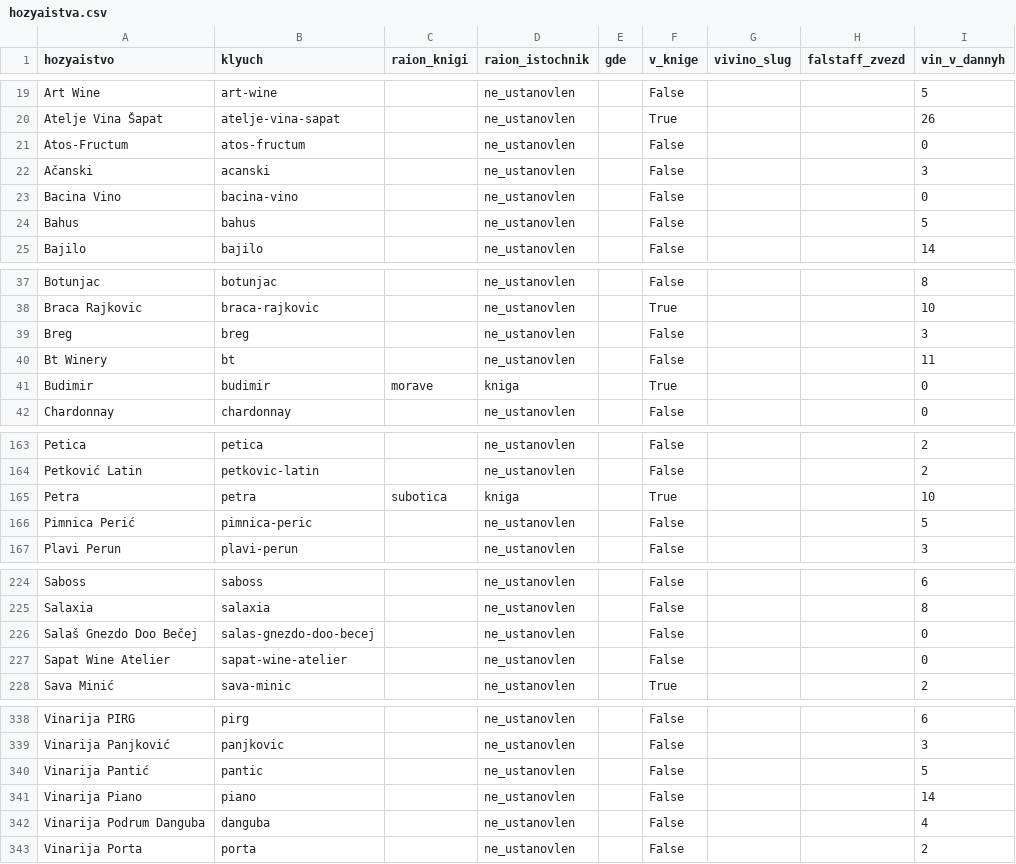
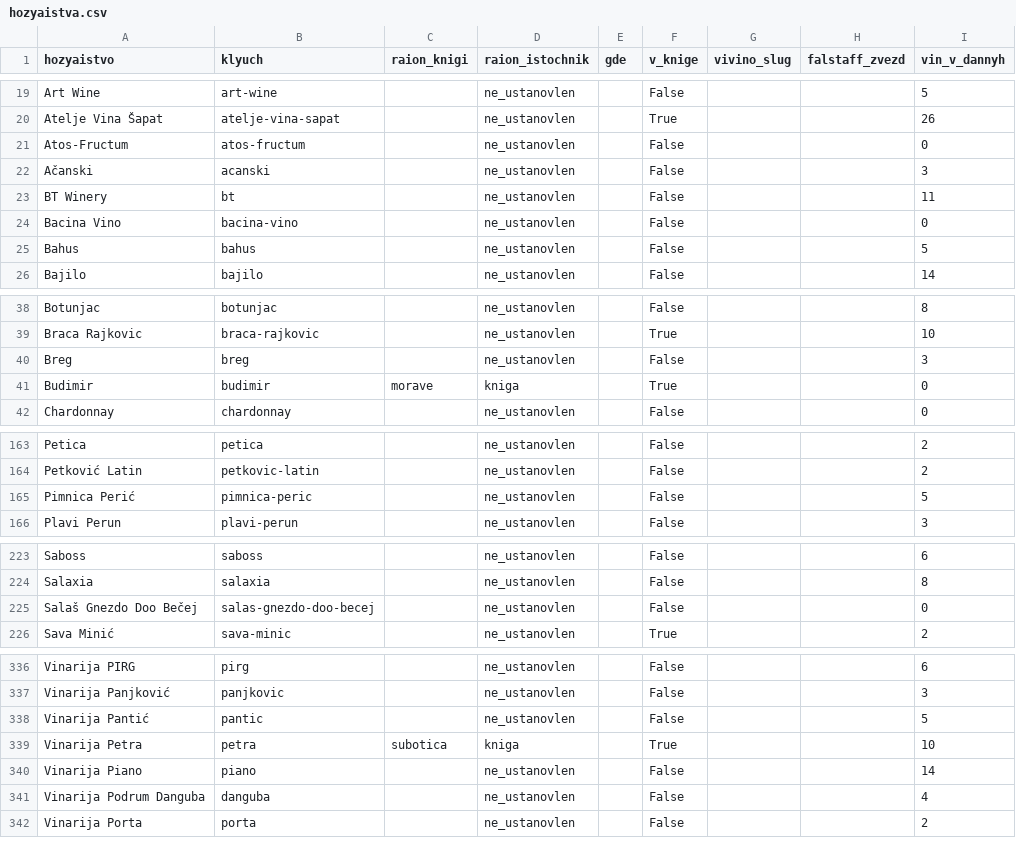
Before and after one commit to serbianwines/serbianwines.github.io, a CSV file: _rabota/rejtingi/hozyaistva.csv, drawn as a sheet; only a part is shown, gaps mark what is left out; removed rows and columns are numbered as before the commit, all else as after; the diff covers the shown part only; the diff names each change by its address in the sheet, - before the commit and + after, or states it on an @@ line.

```diff
--- a/_rabota/rejtingi/hozyaistva.csv
+++ b/_rabota/rejtingi/hozyaistva.csv
+row 23: BT Winery | bt |  | ne_ustanovlen |  | False |  |  | 11
-row 40: Bt Winery | bt |  | ne_ustanovlen |  | False |  |  | 11
-row 165: Petra | petra | subotica | kniga |  | True |  |  | 10
-row 227: Sapat Wine Atelier | sapat-wine-atelier |  | ne_ustanovlen |  | False |  |  | 0
+row 339: Vinarija Petra | petra | subotica | kniga |  | True |  |  | 10
```
Also changed, not shown: 1 added row and 7 edited cells elsewhere in this file, _rabota/rejtingi/nagrady.csv, _rabota/rejtingi/vina.csv, 14 other files.
